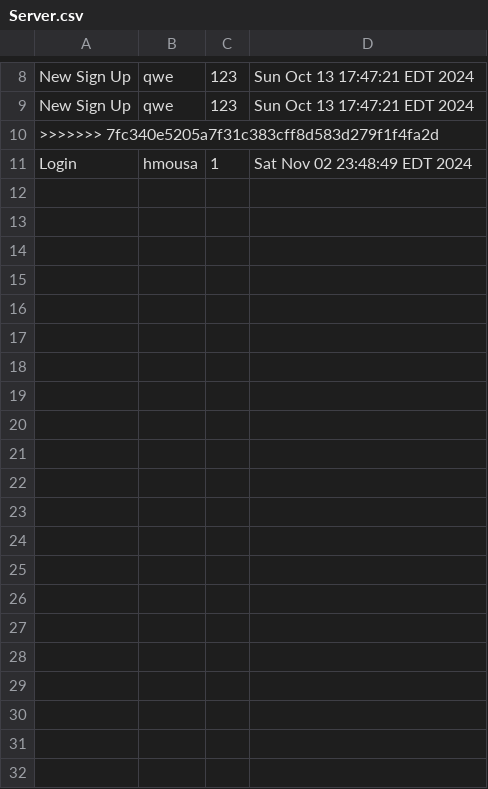
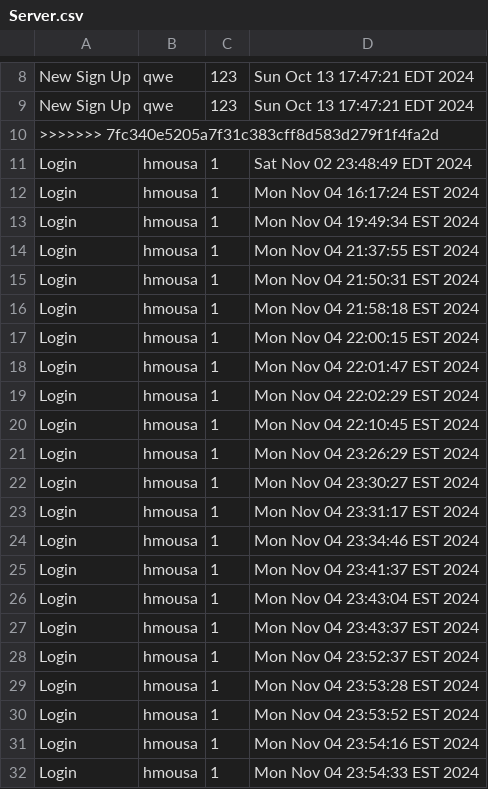
Before and after one commit to meka-williams/CUS1166VCRTS, a CSV file: src/Server.csv, drawn as a sheet; only a part is shown, gaps mark what is left out; the diff names each change by its address in the sheet, - before the commit and + after, or states it on an @@ line.

```diff
--- a/src/Server.csv
+++ b/src/Server.csv
+row 12: Login | hmousa | 1 | Mon Nov 04 16:17:24 EST 2024
+row 13: Login | hmousa | 1 | Mon Nov 04 19:49:34 EST 2024
+row 14: Login | hmousa | 1 | Mon Nov 04 21:37:55 EST 2024
+row 15: Login | hmousa | 1 | Mon Nov 04 21:50:31 EST 2024
+row 16: Login | hmousa | 1 | Mon Nov 04 21:58:18 EST 2024
+row 17: Login | hmousa | 1 | Mon Nov 04 22:00:15 EST 2024
+row 18: Login | hmousa | 1 | Mon Nov 04 22:01:47 EST 2024
+row 19: Login | hmousa | 1 | Mon Nov 04 22:02:29 EST 2024
+row 20: Login | hmousa | 1 | Mon Nov 04 22:10:45 EST 2024
+row 21: Login | hmousa | 1 | Mon Nov 04 23:26:29 EST 2024
+row 22: Login | hmousa | 1 | Mon Nov 04 23:30:27 EST 2024
+row 23: Login | hmousa | 1 | Mon Nov 04 23:31:17 EST 2024
+row 24: Login | hmousa | 1 | Mon Nov 04 23:34:46 EST 2024
+row 25: Login | hmousa | 1 | Mon Nov 04 23:41:37 EST 2024
+row 26: Login | hmousa | 1 | Mon Nov 04 23:43:04 EST 2024
+row 27: Login | hmousa | 1 | Mon Nov 04 23:43:37 EST 2024
+row 28: Login | hmousa | 1 | Mon Nov 04 23:52:37 EST 2024
+row 29: Login | hmousa | 1 | Mon Nov 04 23:53:28 EST 2024
+row 30: Login | hmousa | 1 | Mon Nov 04 23:53:52 EST 2024
+row 31: Login | hmousa | 1 | Mon Nov 04 23:54:16 EST 2024
+row 32: Login | hmousa | 1 | Mon Nov 04 23:54:33 EST 2024
```
Also changed, not shown: bin/Server.csv, 15 other files.
